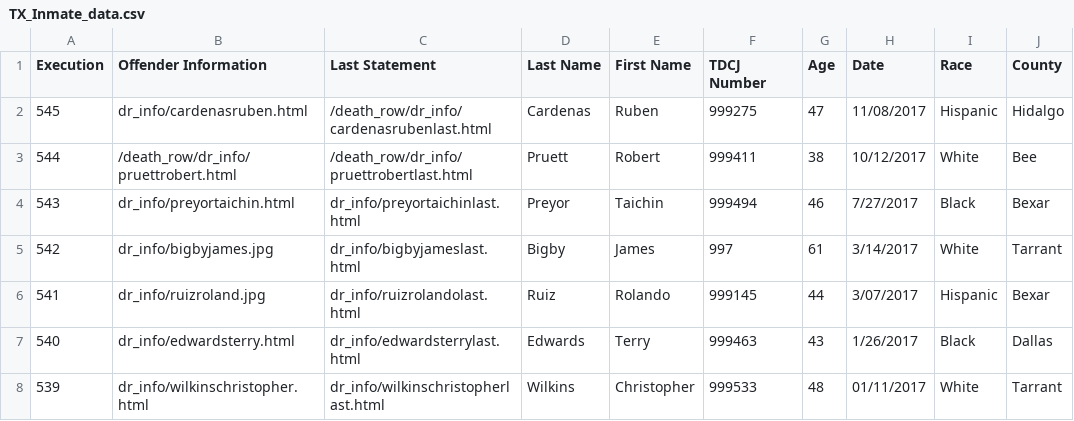
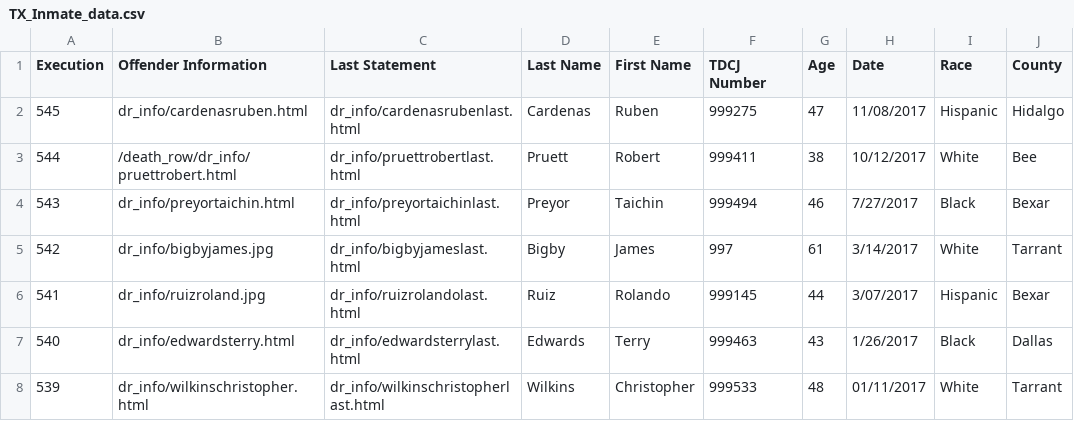
Before and after one commit to Mehfistoe/ISeeTheLight, a CSV file: TX_Inmate_data.csv, drawn as a sheet; only a part is shown.

Commit message:
Able to retrieve most of the statements, fixed the first two rows in the csv

```diff
--- a/TX_Inmate_data.csv
+++ b/TX_Inmate_data.csv
@@ -1,4 +1,4 @@
 Execution,Offender Information,Last Statement,Last Name,First Name,TDCJ Number,Age,Date,Race,County
-545,dr_info/cardenasruben.html,/death_row/dr_info/cardenasrubenlast.html,Cardenas,Ruben,999275,47,11/08/2017,Hispanic,Hidalgo
-544,/death_row/dr_info/pruettrobert.html,/death_row/dr_info/pruettrobertlast.html,Pruett,Robert,999411,38,10/12/2017,White,Bee
+545,dr_info/cardenasruben.html,dr_info/cardenasrubenlast.html,Cardenas,Ruben,999275,47,11/08/2017,Hispanic,Hidalgo
+544,/death_row/dr_info/pruettrobert.html,dr_info/pruettrobertlast.html,Pruett,Robert,999411,38,10/12/2017,White,Bee
 543,dr_info/preyortaichin.html,dr_info/preyortaichinlast.html,Preyor,Taichin,999494,46,7/27/2017,Black,Bexar
```
Also changed, not shown: 1 other file.
